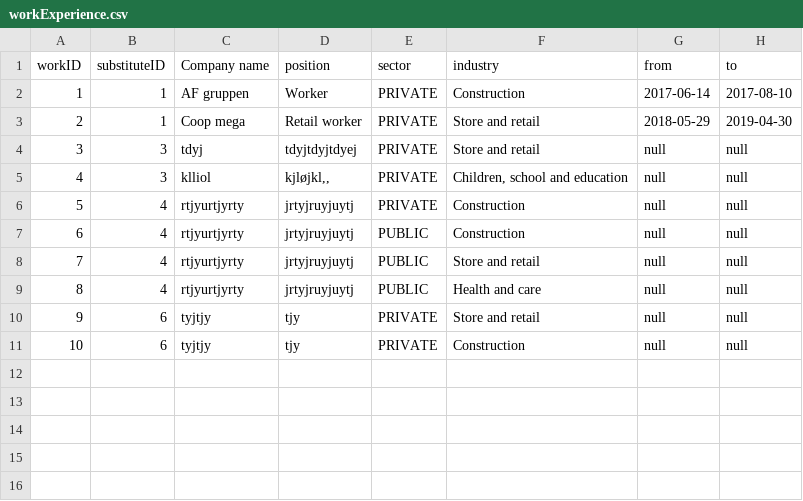
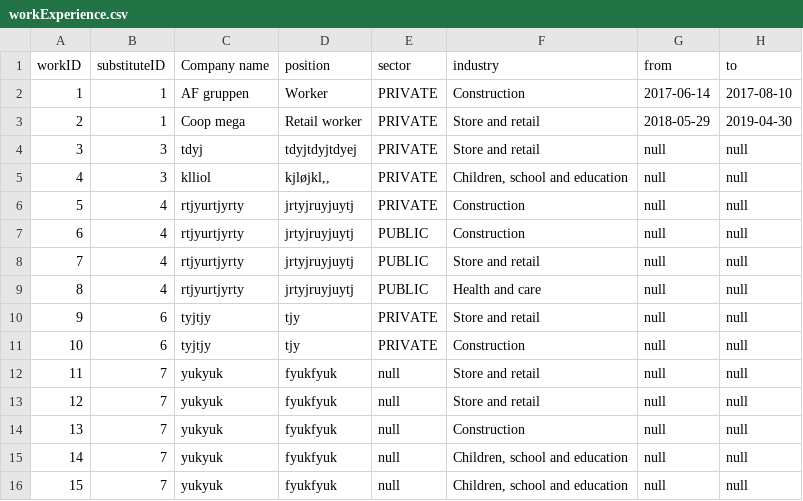
Before and after one commit to dsorenes/Semesteroppgave, a CSV file: data/workExperience.csv, drawn as a sheet; the diff names each change by its address in the sheet, - before the commit and + after, or states it on an @@ line.

```diff
--- a/data/workExperience.csv
+++ b/data/workExperience.csv
+row 12: 11 | 7 | yukyuk | fyukfyuk | null | Store and retail | null | null
+row 13: 12 | 7 | yukyuk | fyukfyuk | null | Store and retail | null | null
+row 14: 13 | 7 | yukyuk | fyukfyuk | null | Construction | null | null
+row 15: 14 | 7 | yukyuk | fyukfyuk | null | Children, school and education | null | null
+row 16: 15 | 7 | yukyuk | fyukfyuk | null | Children, school and education | null | null
```
Also changed, not shown: data/education.csv, data/substitute.csv, 19 other files.
